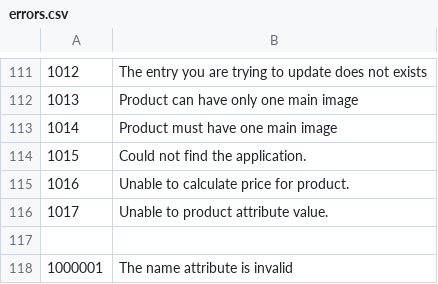
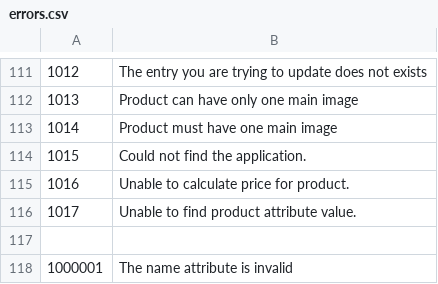
Before and after one commit to tamzidoronno/zaui-v4, a CSV file: com.getshop.client/language/en/errors.csv, drawn as a sheet; only a part is shown, gaps mark what is left out.

Commit message:
finally complated attribute selection.

```diff
--- a/com.getshop.client/language/en/errors.csv
+++ b/com.getshop.client/language/en/errors.csv
@@ -115,3 +115,3 @@
 "1016","Unable to calculate price for product.",
-"1017","Unable to product attribute value."
+"1017","Unable to find product attribute value."
 
```
